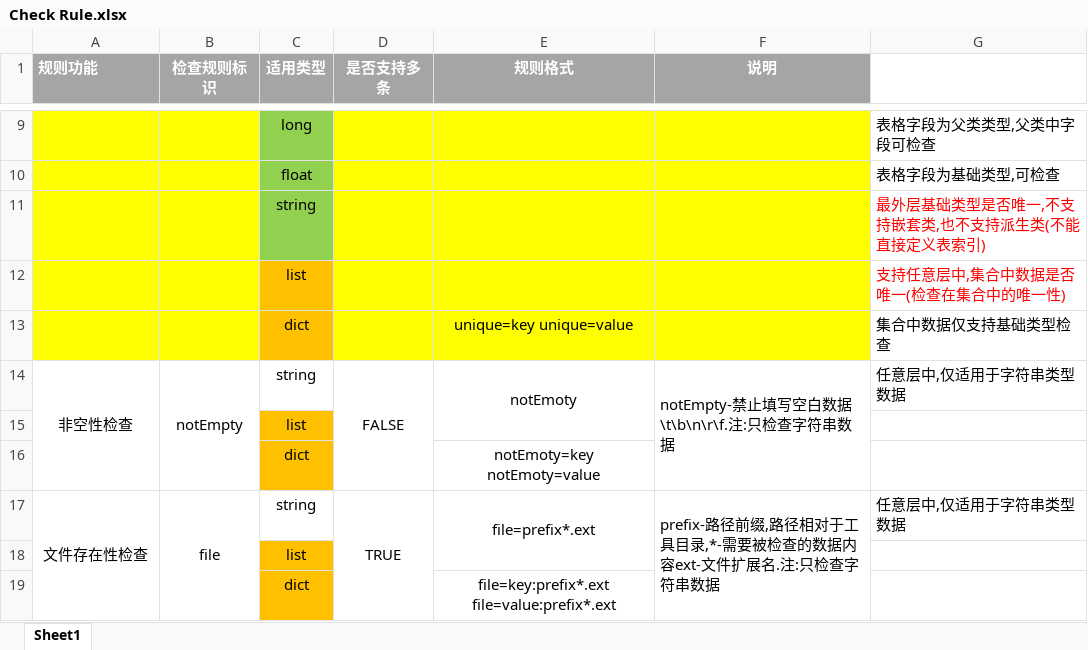
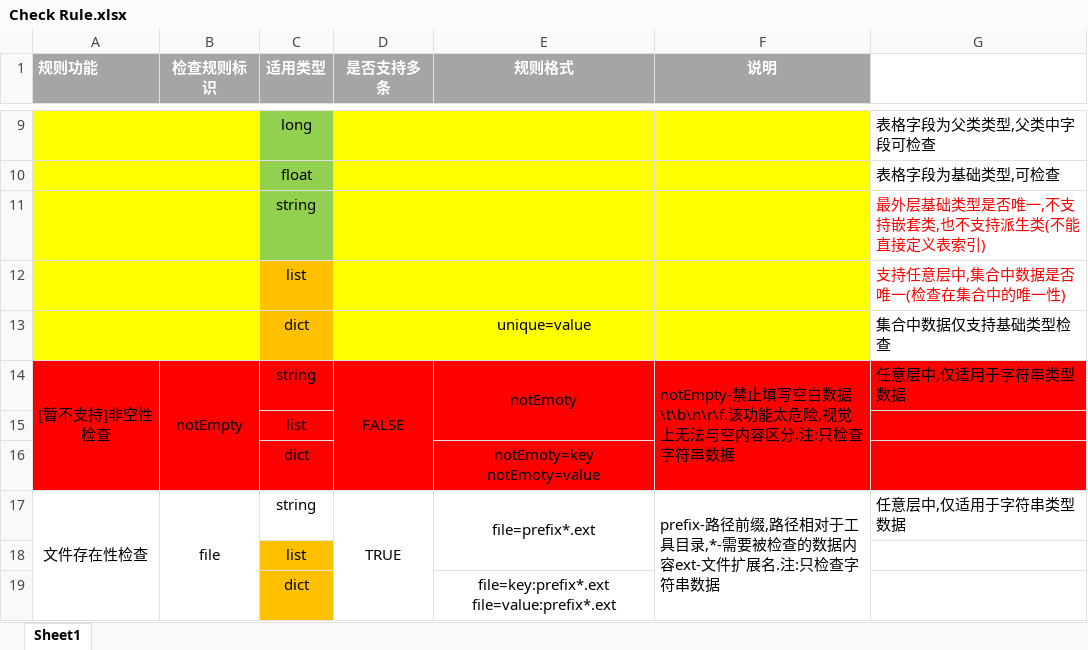
Before and after one commit to B-CK/ConfigGen, an Excel workbook: doc/Check Rule.xlsx, sheet Sheet1, drawn as a sheet; only a part is shown, gaps mark what is left out; values as stored, in another font and other column widths than the file's, no borders; the diff names each change by its address in the sheet, - before the commit and + after, or states it on an @@ line.

```diff
--- a/doc/Check Rule.xlsx (sheet Sheet1)
+++ b/doc/Check Rule.xlsx (sheet Sheet1)
-E13 (规则格式): unique=key unique=value
+E13 (规则格式): unique=value
-A14 (规则功能): 非空性检查
+A14 (规则功能): [暂不支持]非空性检查
-A14:G14 fill: none
+A14:G14 fill: #FF0000
-F14 (说明): …白数据\t\b\n\r\f.注:只检…
+F14 (说明): …白数据\t\b\n\r\f.该功能太危险,视觉上无法与空内容区分.注:只检…
-A15:B16 fill: none
+A15:B16 fill: #FF0000
-C15:C16 fill: #FFC000
+C15:C16 fill: #FF0000
-D15:G16 fill: none
+D15:G16 fill: #FF0000
```
Also changed, not shown: src/Example/Csv/AllType/Check所有类型.xlsx, src/Example/Csv/AllType/Data所有Class类型.xlsx, 16 other files.
